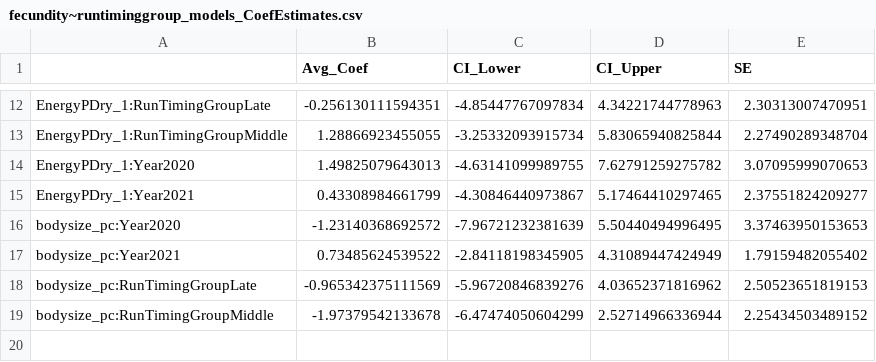
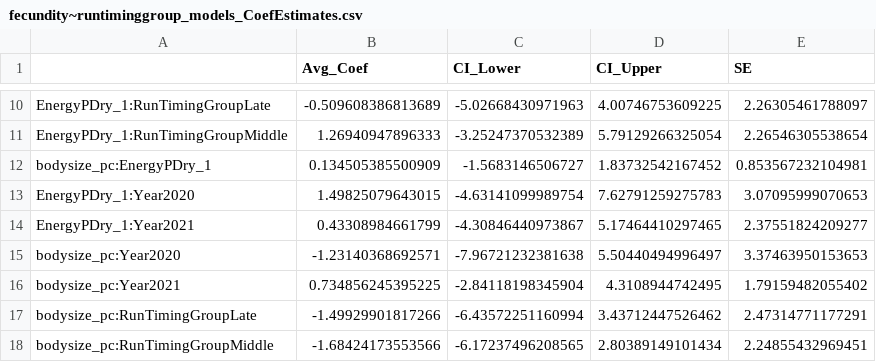
Before and after one commit to abigailhost/cr_sockeye, a CSV file: ALHcode/AIC/fecundity_runtiminggroup/fecundity~runtiminggroup_models_CoefEstimates.csv, drawn as a sheet; only a part is shown, gaps mark what is left out; the diff covers the shown part only.

```diff
--- a/ALHcode/AIC/fecundity_runtiminggroup/fecundity~runtiminggroup_models_CoefEstimates.csv
+++ b/ALHcode/AIC/fecundity_runtiminggroup/fecundity~runtiminggroup_models_CoefEstimates.csv
@@ -12,8 +10,9 @@
-"EnergyPDry_1:RunTimingGroupLate",-0.256130111594351,-4.85447767097834,4.34221744778963,2.30313007470951
-"EnergyPDry_1:RunTimingGroupMiddle",1.28866923455055,-3.25332093915734,5.83065940825844,2.27490289348704
-"EnergyPDry_1:Year2020",1.49825079643013,-4.63141099989755,7.62791259275782,3.07095999070653
+"EnergyPDry_1:RunTimingGroupLate",-0.509608386813689,-5.02668430971963,4.00746753609225,2.26305461788097
+"EnergyPDry_1:RunTimingGroupMiddle",1.26940947896333,-3.25247370532389,5.79129266325054,2.26546305538654
+"bodysize_pc:EnergyPDry_1",0.134505385500909,-1.5683146506727,1.83732542167452,0.853567232104981
+"EnergyPDry_1:Year2020",1.49825079643015,-4.63141099989754,7.62791259275783,3.07095999070653
 "EnergyPDry_1:Year2021",0.43308984661799,-4.30846440973867,5.17464410297465,2.37551824209277
-"bodysize_pc:Year2020",-1.23140368692572,-7.96721232381639,5.50440494996495,3.37463950153653
-"bodysize_pc:Year2021",0.73485624539522,-2.84118198345905,4.31089447424949,1.79159482055402
-"bodysize_pc:RunTimingGroupLate",-0.965342375111569,-5.96720846839276,4.03652371816962,2.50523651819153
-"bodysize_pc:RunTimingGroupMiddle",-1.97379542133678,-6.47474050604299,2.52714966336944,2.25434503489152
+"bodysize_pc:Year2020",-1.23140368692571,-7.96721232381638,5.50440494996497,3.37463950153653
+"bodysize_pc:Year2021",0.734856245395225,-2.84118198345904,4.3108944742495,1.79159482055402
+"bodysize_pc:RunTimingGroupLate",-1.49929901817266,-6.43572251160994,3.43712447526462,2.47314771177291
+"bodysize_pc:RunTimingGroupMiddle",-1.68424173553566,-6.17237496208565,2.80389149101434,2.24855432969451
```
Also changed, not shown: 1 added row, 3 removed rows and 28 edited cells elsewhere in this file, ALHcode/AIC/fecundity_runtiminggroup/AICresults_fecundity~RunTimingGroup.csv, 5 other files.
